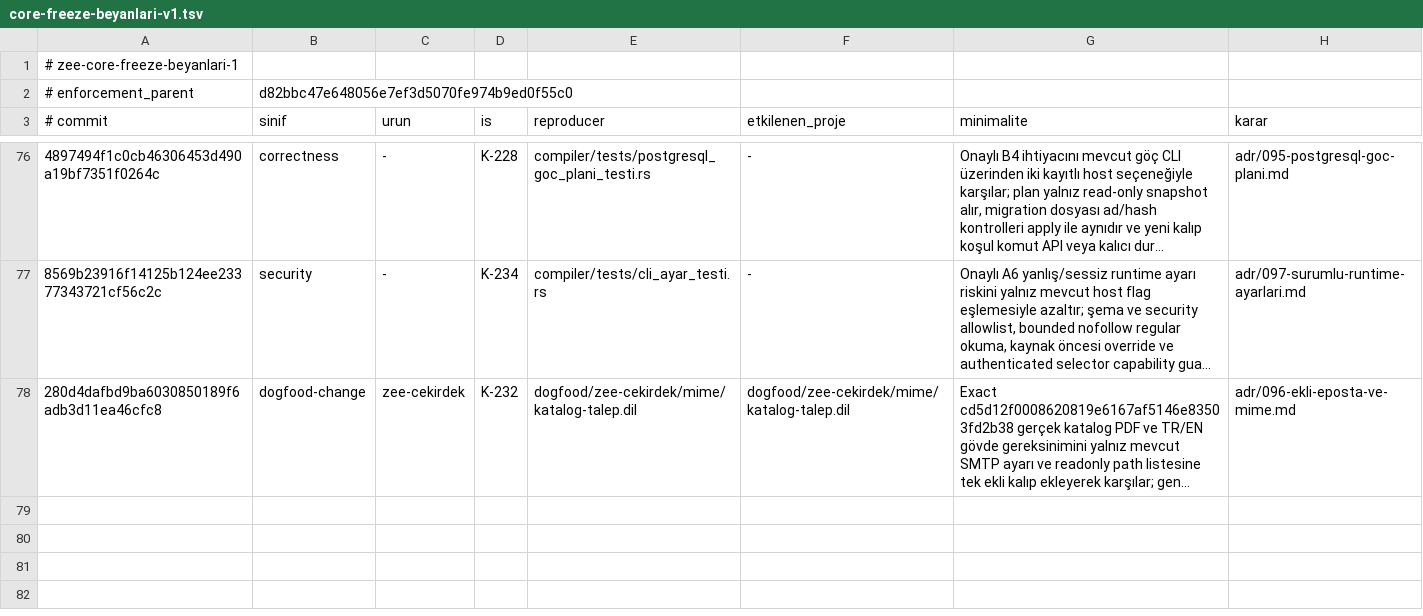
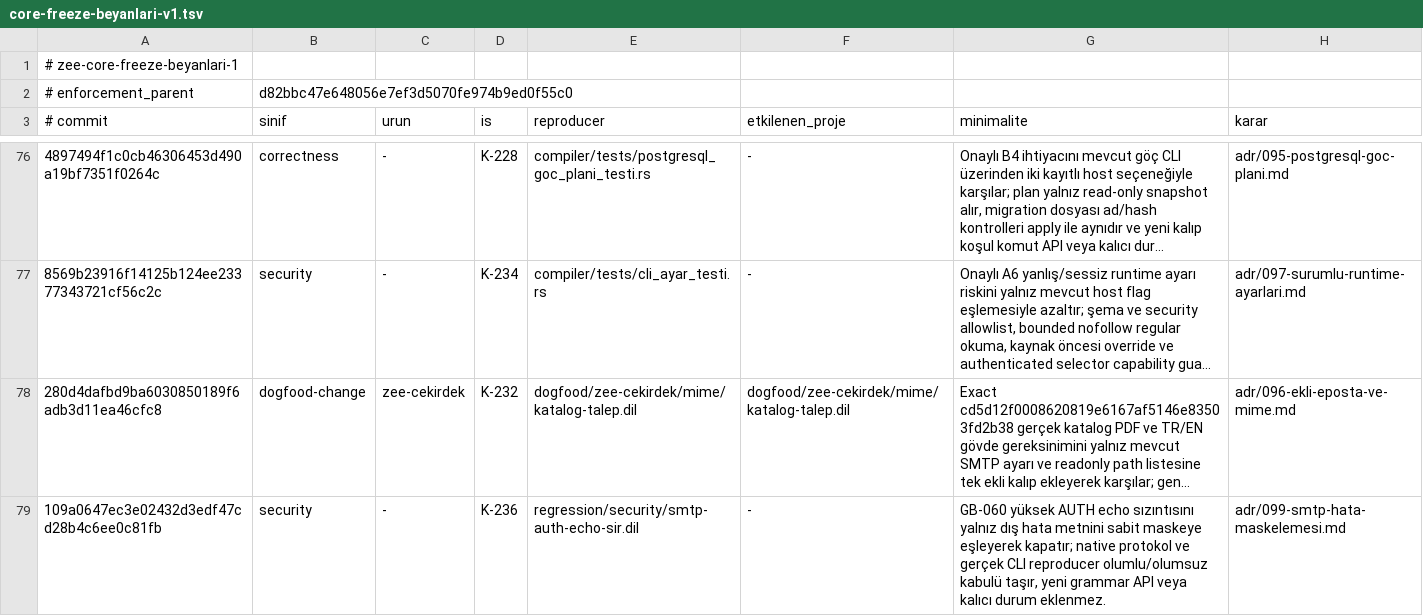
Before and after one commit to merbay-erp/zee, a TSV file: docs/core-freeze-beyanlari-v1.tsv, drawn as a sheet; only a part is shown, gaps mark what is left out; long unchanged cells end in …; the diff names each change by its address in the sheet, - before the commit and + after, or states it on an @@ line.

Commit message:
docs(smtp): K-236 exact regression ve security freeze beyanı

```diff
--- a/docs/core-freeze-beyanlari-v1.tsv
+++ b/docs/core-freeze-beyanlari-v1.tsv
+row 79: 109a0647ec3e02432d3edf47cd28b4c6ee0c81fb | security | - | K-236 | regression/security/smtp-auth-echo-sir.dil | - | GB-060 yüksek AUTH echo sızıntısını yalnız dış hata metnini sabit maskeye eşleyerek kapatır; native protokol ve gerçek CLI reproducer olumlu/olumsuz kabulü taşır, yeni grammar API veya kalıcı durum eklenmez. | adr/099-smtp-hata-maskelemesi.md
```
Also changed, not shown: docs/compiler-degisiklik-beyanlari-v1.tsv, regression/v2.tsv, 1 other file.
